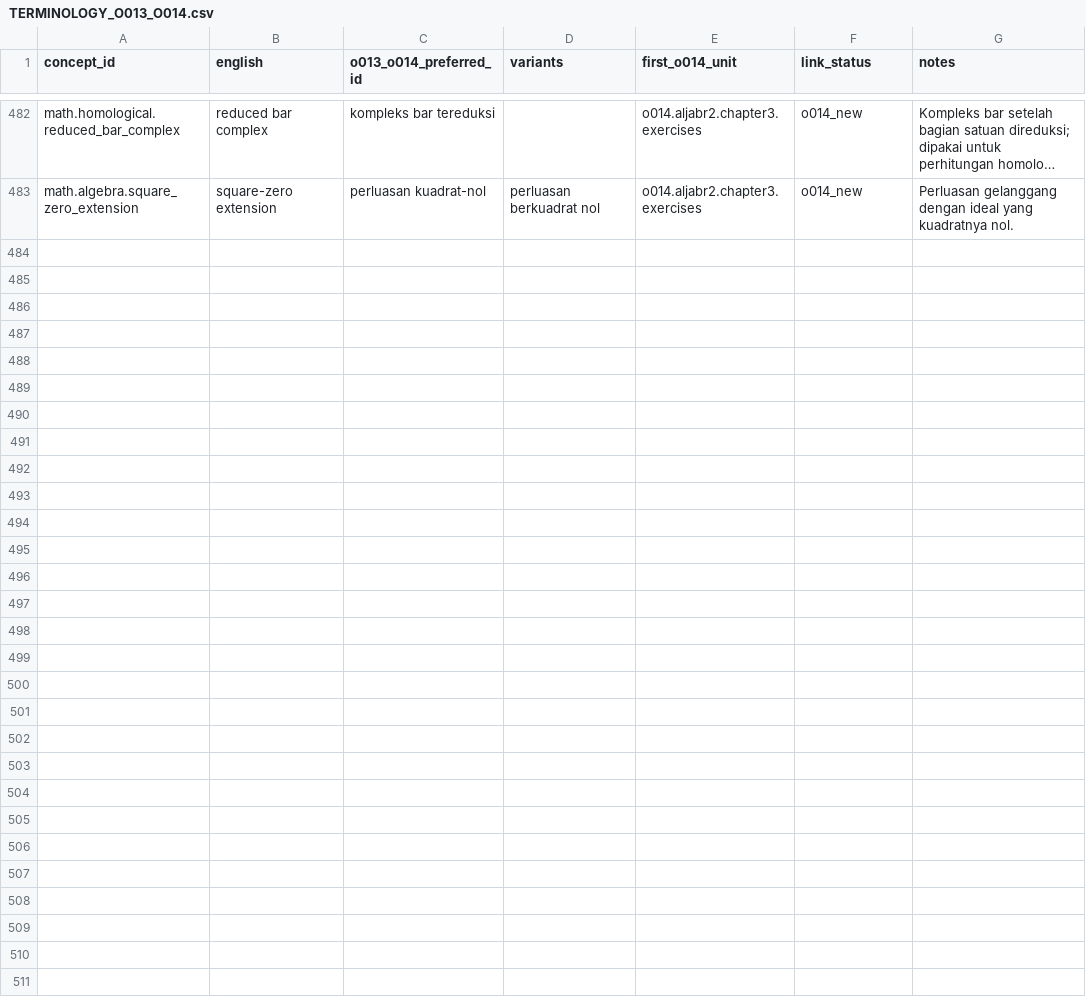
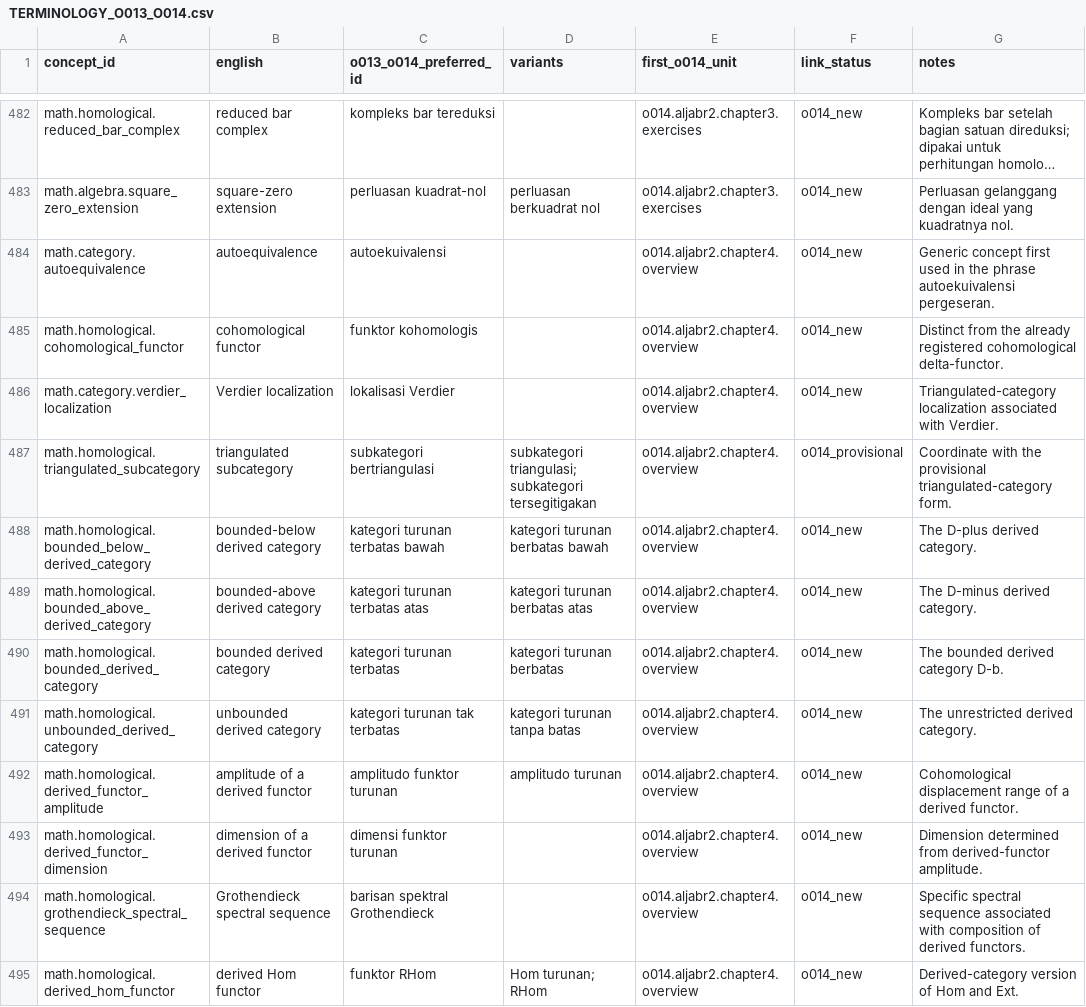
Before and after one commit to KokunoYumeto/metode-aljabar-jilid-2-id, a CSV file: provenance/TERMINOLOGY_O013_O014.csv, drawn as a sheet; only a part is shown, gaps mark what is left out; long unchanged cells end in …; the diff covers the shown part only; the diff names each change by its address in the sheet, - before the commit and + after, or states it on an @@ line.

```diff
--- a/provenance/TERMINOLOGY_O013_O014.csv
+++ b/provenance/TERMINOLOGY_O013_O014.csv
+row 484: math.category.autoequivalence | autoequivalence | autoekuivalensi |  | o014.aljabr2.chapter4.overview | o014_new | Generic concept first used in the phrase autoekuivalensi pergeseran.
+row 485: math.homological.cohomological_functor | cohomological functor | funktor kohomologis |  | o014.aljabr2.chapter4.overview | o014_new | Distinct from the already registered cohomological delta-functor.
+row 486: math.category.verdier_localization | Verdier localization | lokalisasi Verdier |  | o014.aljabr2.chapter4.overview | o014_new | Triangulated-category localization associated with Verdier.
+row 487: math.homological.triangulated_subcategory | triangulated subcategory | subkategori bertriangulasi | subkategori triangulasi; subkategori tersegitigakan | o014.aljabr2.chapter4.overview | o014_provisional | Coordinate with the provisional triangulated-category form.
+row 488: math.homological.bounded_below_derived_category | bounded-below derived category | kategori turunan terbatas bawah | kategori turunan berbatas bawah | o014.aljabr2.chapter4.overview | o014_new | The D-plus derived category.
+row 489: math.homological.bounded_above_derived_category | bounded-above derived category | kategori turunan terbatas atas | kategori turunan berbatas atas | o014.aljabr2.chapter4.overview | o014_new | The D-minus derived category.
+row 490: math.homological.bounded_derived_category | bounded derived category | kategori turunan terbatas | kategori turunan berbatas | o014.aljabr2.chapter4.overview | o014_new | The bounded derived category D-b.
+row 491: math.homological.unbounded_derived_category | unbounded derived category | kategori turunan tak terbatas | kategori turunan tanpa batas | o014.aljabr2.chapter4.overview | o014_new | The unrestricted derived category.
+row 492: math.homological.derived_functor_amplitude | amplitude of a derived functor | amplitudo funktor turunan | amplitudo turunan | o014.aljabr2.chapter4.overview | o014_new | Cohomological displacement range of a derived functor.
+row 493: math.homological.derived_functor_dimension | dimension of a derived functor | dimensi funktor turunan |  | o014.aljabr2.chapter4.overview | o014_new | Dimension determined from derived-functor amplitude.
+row 494: math.homological.grothendieck_spectral_sequence | Grothendieck spectral sequence | barisan spektral Grothendieck |  | o014.aljabr2.chapter4.overview | o014_new | Specific spectral sequence associated with composition of derived functors.
+row 495: math.homological.derived_hom_functor | derived Hom functor | funktor RHom | Hom turunan; RHom | o014.aljabr2.chapter4.overview | o014_new | Derived-category version of Hom and Ext.
```
Also changed, not shown: 12 added rows and 6 edited cells elsewhere in this file, MANIFEST.csv, backend/terms.csv, 16 other files.
